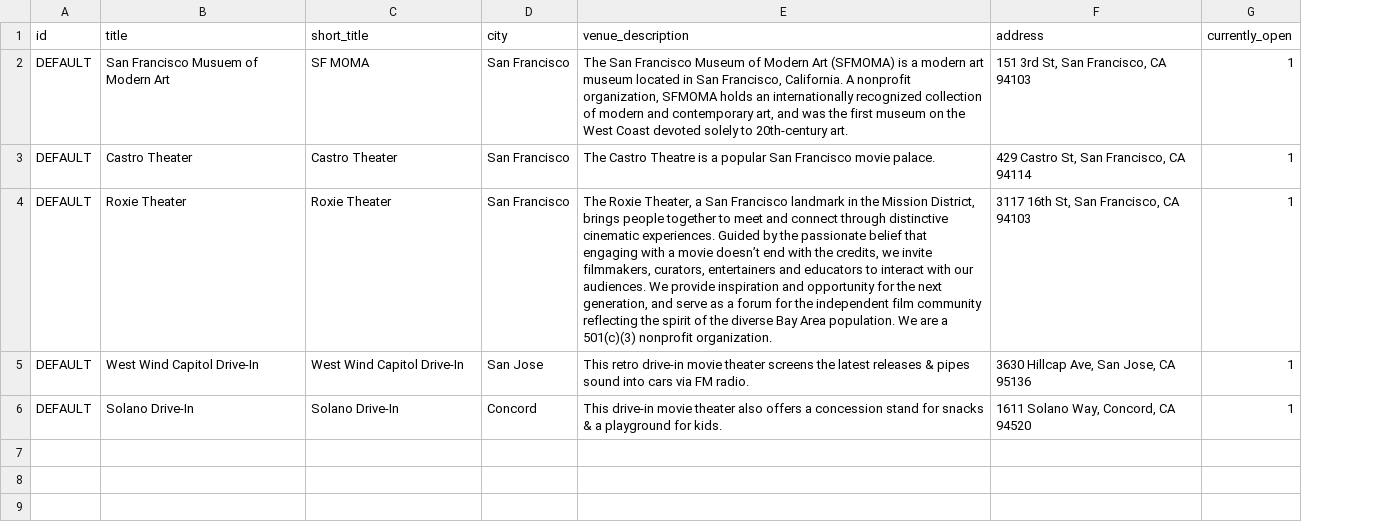
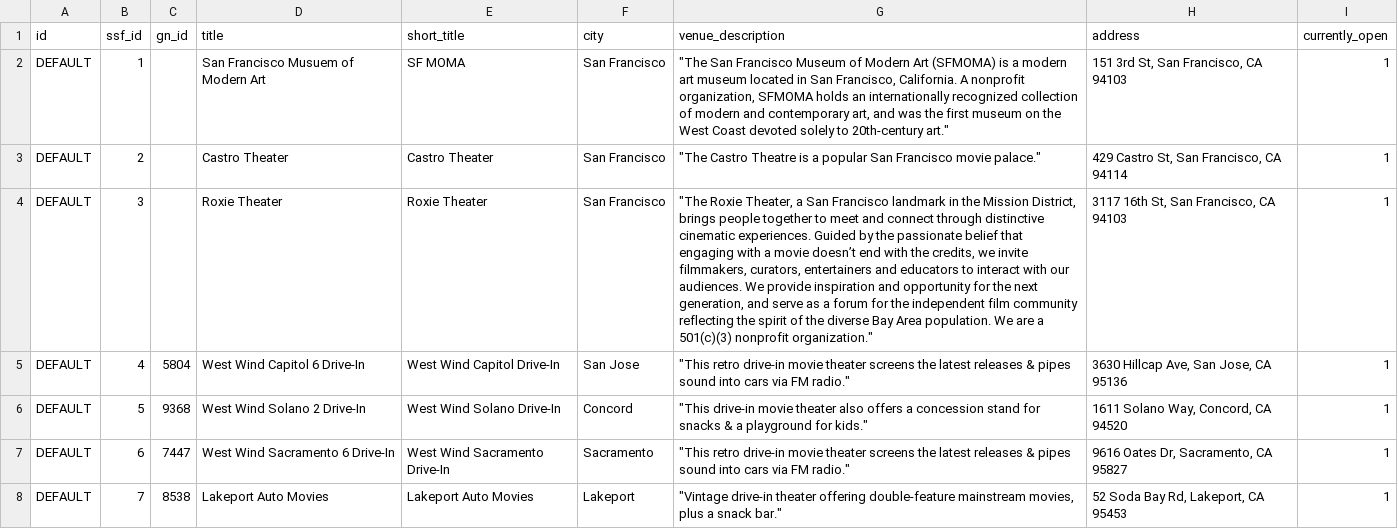
Before and after one commit to omargarde/screensf, a CSV file: database/seed/venues.csv, drawn as a sheet; addresses are those after the commit; the diff names each change by its address in the sheet, - before the commit and + after, or states it on an @@ line.

```diff
--- a/database/seed/venues.csv
+++ b/database/seed/venues.csv
+column B (ssf_id), rows 2-6: 1 | 2 | 3 | 4 | 5
+column C (gn_id), rows 5-6: 5804 | 9368
-G2 (venue_description): The San Francisco Museum of Modern Art (SFMOMA) is a modern art museum located in San Francisco, California. A nonprofit organization, SFMOMA holds an internationally recognized collection of modern and contemporary art, and was the first museum on the West Coast devoted solely to 20th-century art.
+G2 (venue_description): "The San Francisco Museum of Modern Art (SFMOMA) is a modern art museum located in San Francisco, California. A nonprofit organization, SFMOMA holds an internationally recognized collection of modern and contemporary art, and was the first museum on the West Coast devoted solely to 20th-century art."
-G3 (venue_description): The Castro Theatre is a popular San Francisco movie palace.
+G3 (venue_description): "The Castro Theatre is a popular San Francisco movie palace."
-G4 (venue_description): The Roxie Theater, a San Francisco landmark in the Mission District, brings people together to meet and connect through distinctive cinematic experiences. Guided by the passionate belief that engaging with a movie doesn’t end with the credits, we invite filmmakers, curators, entertainers and educators to interact with our audiences. We provide inspiration and opportunity for the next generation, and serve as a forum for the independent film community reflecting the spirit of the diverse Bay Area population. We are a 501(c)(3) nonprofit organization.
+G4 (venue_description): "The Roxie Theater, a San Francisco landmark in the Mission District, brings people together to meet and connect through distinctive cinematic experiences. Guided by the passionate belief that engaging with a movie doesn’t end with the credits, we invite filmmakers, curators, entertainers and educators to interact with our audiences. We provide inspiration and opportunity for the next generation, and serve as a forum for the independent film community reflecting the spirit of the diverse Bay Area population. We are a 501(c)(3) nonprofit organization."
-D5 (title): West Wind Capitol Drive-In
+D5 (title): West Wind Capitol 6 Drive-In
-G5 (venue_description): This retro drive-in movie theater screens the latest releases & pipes sound into cars via FM radio.
+G5 (venue_description): "This retro drive-in movie theater screens the latest releases & pipes sound into cars via FM radio."
-D6 (title): Solano Drive-In
+D6 (title): West Wind Solano 2 Drive-In
-E6 (short_title): Solano Drive-In
+E6 (short_title): West Wind Solano Drive-In
-G6 (venue_description): This drive-in movie theater also offers a concession stand for snacks & a playground for kids.
+G6 (venue_description): "This drive-in movie theater also offers a concession stand for snacks & a playground for kids."
+row 7: DEFAULT | 6 | 7447 | West Wind Sacramento 6 Drive-In | West Wind Sacramento Drive-In | Sacramento | "This retro drive-in movie theater screens the latest releases & pipes sound into cars via FM radio." | 9616 Oates Dr, Sacramento, CA 95827 | 1
+row 8: DEFAULT | 7 | 8538 | Lakeport Auto Movies | Lakeport Auto Movies | Lakeport | "Vintage drive-in theater offering double-feature mainstream movies, plus a snack bar." | 52 Soda Bay Rd, Lakeport, CA 95453 | 1
```
Also changed, not shown: database/seed/screenings.csv, 3 other files.
